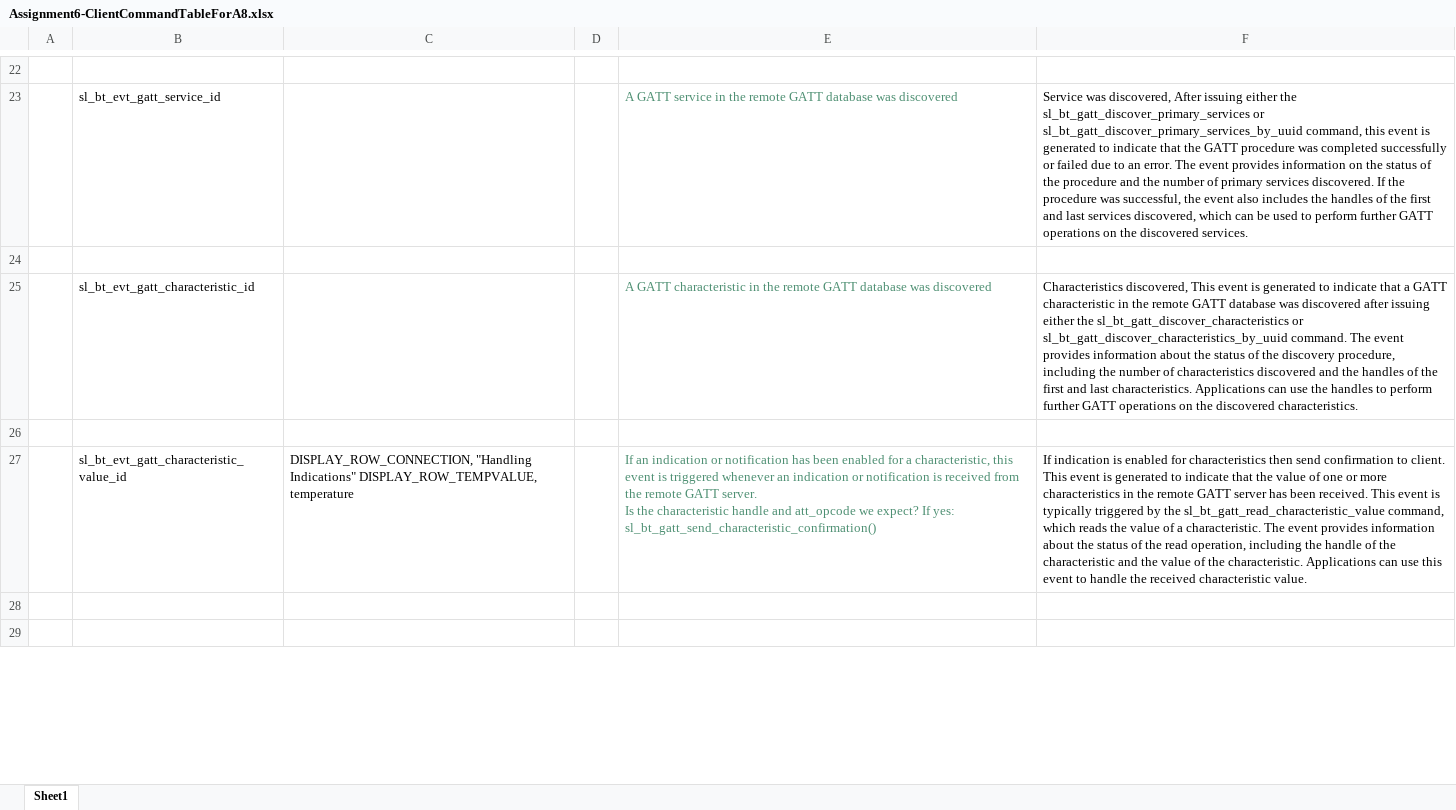
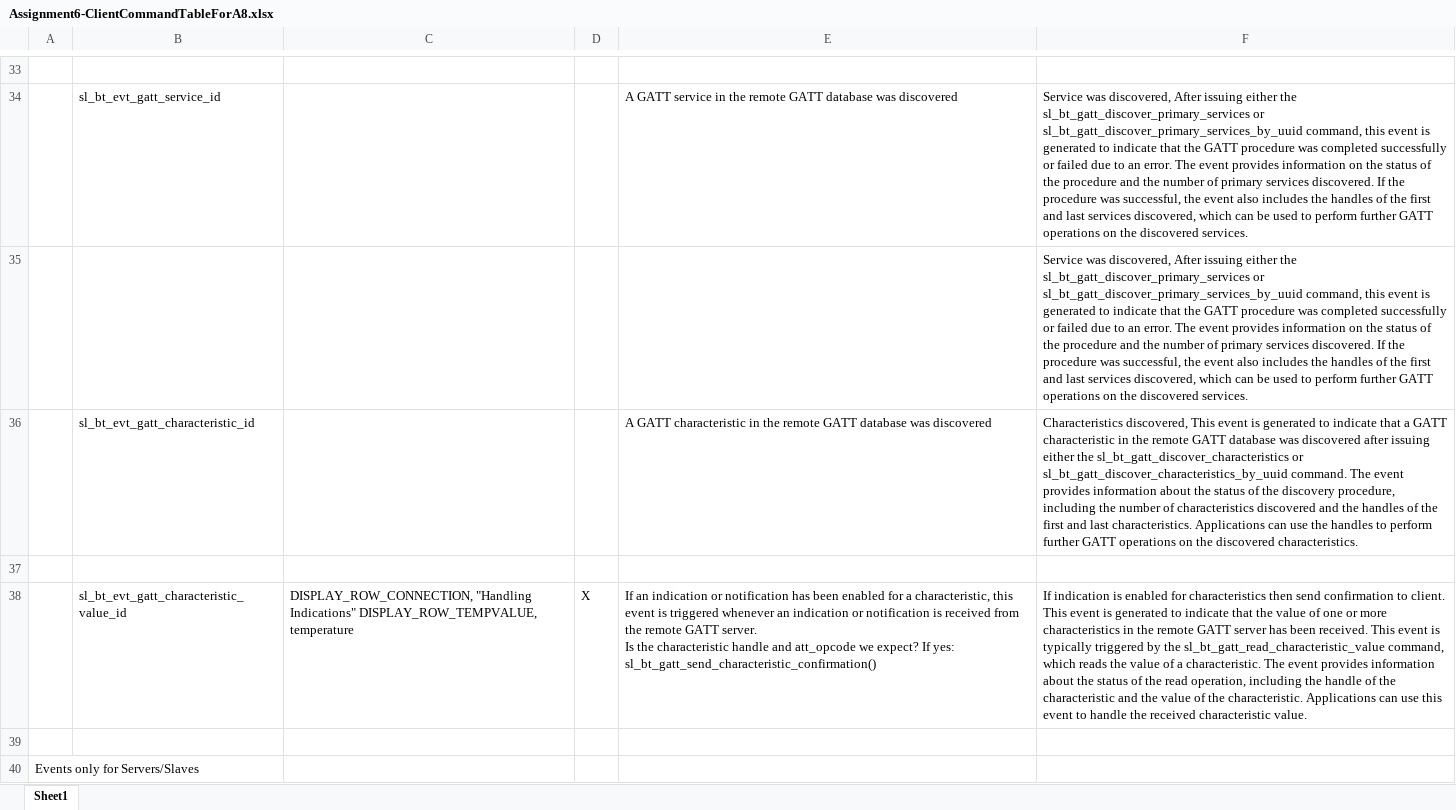
Before and after one commit to CU-ECEN-5823/ecen5823-courseproject-AkankshaTripa, an Excel workbook: questions/Assignment6-ClientCommandTableForA8.xlsx, sheet Sheet1, drawn as a sheet; only a part is shown, gaps mark what is left out; the shorter side is filled out with more unchanged rows; values as stored, in another font and other column widths than the file's, no borders; charts and pictures not drawn; addresses are those after the commit; the diff covers the shown part only; the diff names each change by its address in the sheet, - before the commit and + after, or states it on an @@ line.

```diff
--- a/questions/Assignment6-ClientCommandTableForA8.xlsx (sheet Sheet1)
+++ b/questions/Assignment6-ClientCommandTableForA8.xlsx (sheet Sheet1)
-E34 text colour: #4D8F72
+E34 text colour: black
-F35: (empty)
+F35: Service was discovered, After issuing either the sl_bt_gatt_discover_primary_services or sl_bt_gatt_discover_primary_services_by_uuid command, this event is generated to indicate that the GATT procedure was completed successfully or failed due to an error. The event provides information on the status of the procedure and the number of primary services discovered. If the procedure was successful, the event also includes the handles of the first and last services discovered, which can be used to perform further GATT operations on the discovered services.
-E36 text colour: #4D8F72
+E36 text colour: black
-D38: (empty)
+D38: X
-E38 text colour: #4D8F72
+E38 text colour: black
+row 39: (empty)
+row 40: Events only for Servers/Slaves
```
Also changed, not shown: 20 added rows, 8 removed rows, 19 edited cells and cell formats elsewhere in this sheet, charts or pictures, 4 other files.
